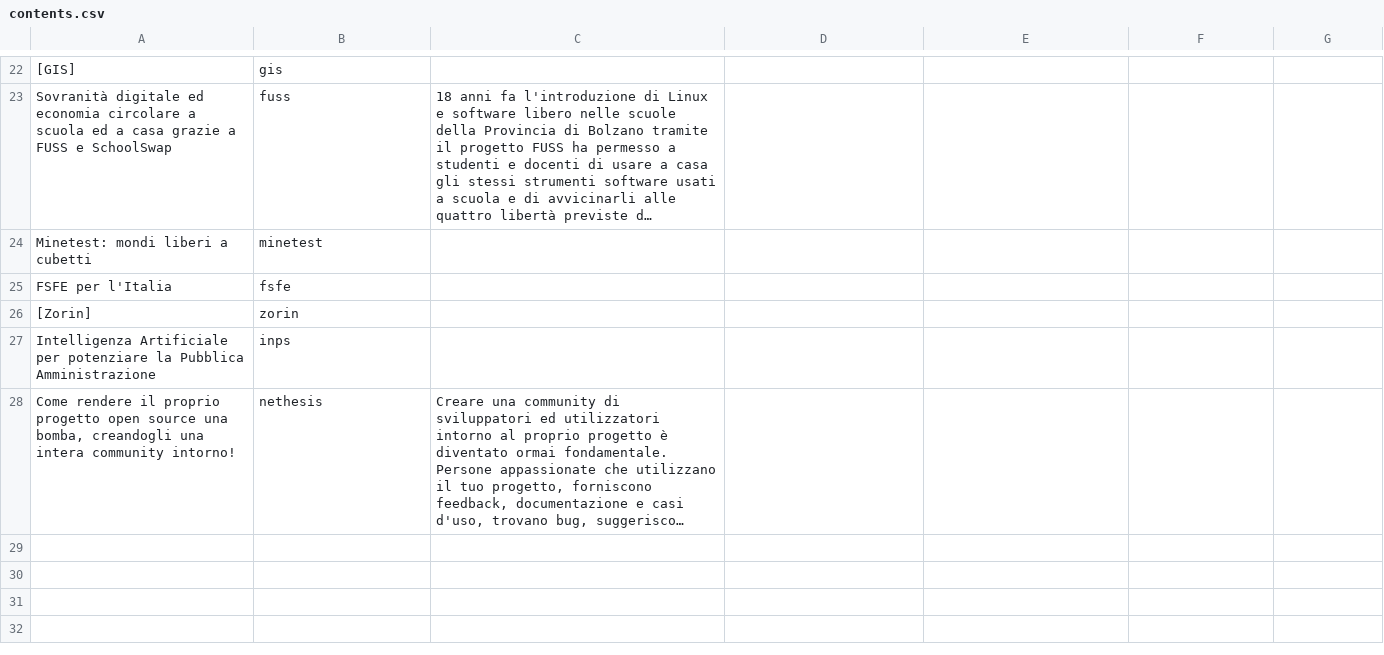
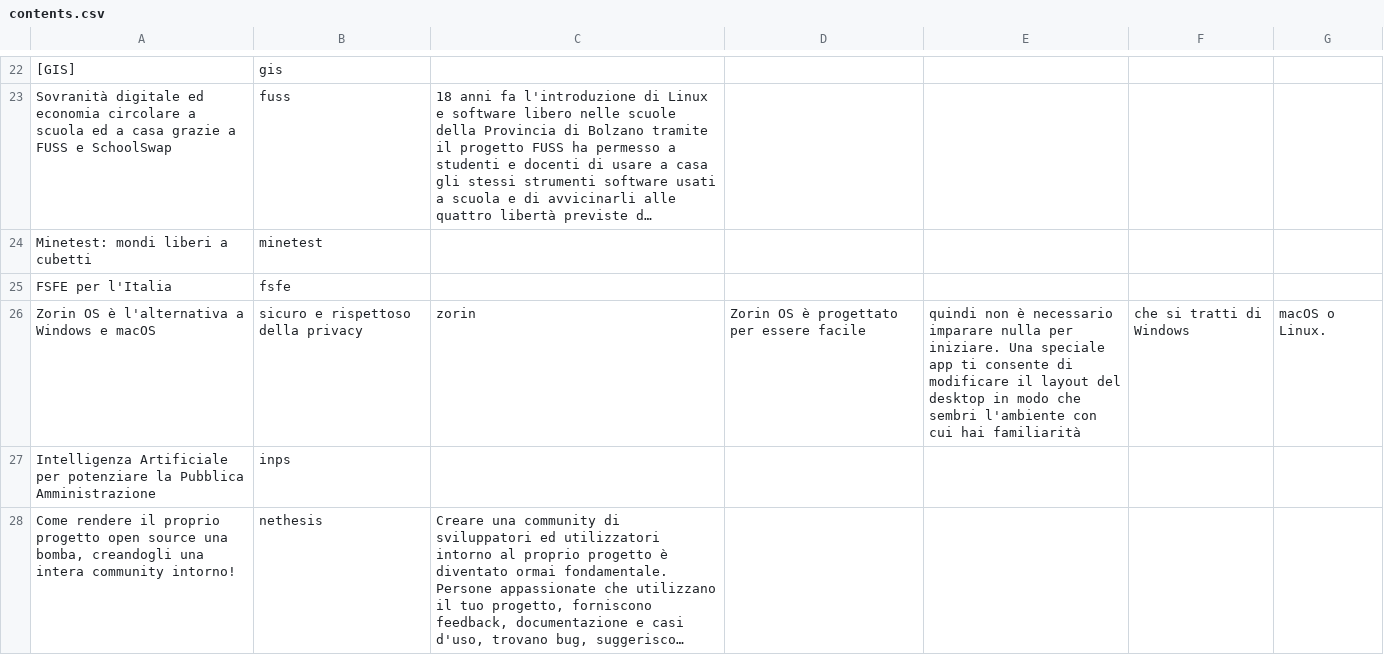
Before and after one commit to merge-it/2023, a CSV file: contents.csv, drawn as a sheet; only a part is shown, gaps mark what is left out; long unchanged cells end in …; removed rows and columns are numbered as before the commit, all else as after; the diff names each change by its address in the sheet, - before the commit and + after, or states it on an @@ line.

```diff
--- a/contents.csv
+++ b/contents.csv
-row 26: [Zorin] | zorin
+row 26: Zorin OS è l'alternativa a Windows e macOS | sicuro e rispettoso della privacy | zorin | Zorin OS è progettato per essere facile | quindi non è necessario imparare nulla per iniziare. Una speciale app ti consente di modificare il layout del desktop in modo che sembri l'ambiente con cui hai familiarità | che si tratti di Windows | macOS o Linux.
```
Also changed, not shown: 1 other file.
